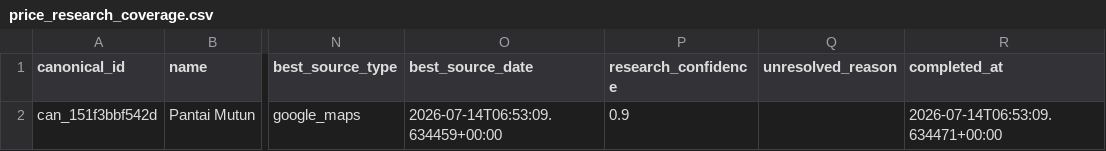
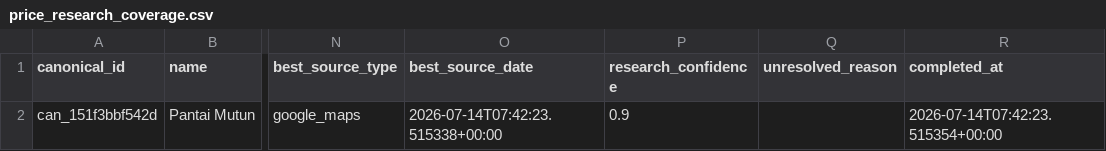
Before and after one commit to RahmatHadinata23758051/RekomendasiWisata, a CSV file: Scraping/reports/price_research_coverage.csv, drawn as a sheet; only a part is shown, gaps mark what is left out; the diff names each change by its address in the sheet, - before the commit and + after, or states it on an @@ line.

```diff
--- a/Scraping/reports/price_research_coverage.csv
+++ b/Scraping/reports/price_research_coverage.csv
-O2 (best_source_date): 2026-07-14T06:53:09.634459+00:00
+O2 (best_source_date): 2026-07-14T07:42:23.515338+00:00
-R2 (completed_at): 2026-07-14T06:53:09.634471+00:00
+R2 (completed_at): 2026-07-14T07:42:23.515354+00:00
```
Also changed, not shown: Scraping/reports/price_research_conflicts.csv, Scraping/reports/price_research_temporal.csv, 24 other files.
